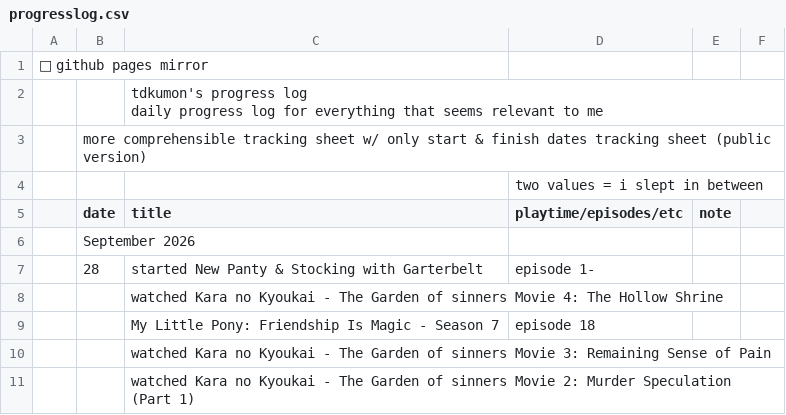
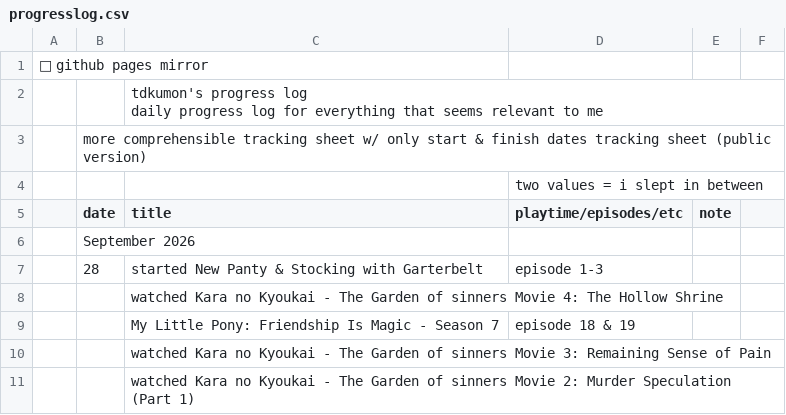
Before and after one commit to tdkumon/google-sheets-mirror, a CSV file: progresslog.csv, drawn as a sheet; only a part is shown.

```diff
--- a/progresslog.csv
+++ b/progresslog.csv
@@ -7,5 +7,5 @@
 "","September 2026","","","","","","","","","","","","","","","","","","","","","","","","","","",""
-"","28","started New Panty & Stocking with Garterbelt","episode 1-","","","","","","","","","","","","","","","","","","","","","","","","",""
+"","28","started New Panty & Stocking with Garterbelt","episode 1-3","","","","","","","","","","","","","","","","","","","","","","","","",""
 "","","watched Kara no Kyoukai - The Garden of sinners Movie 4: The Hollow Shrine","","","","","","","","","","","","","","","","","","","","","","","","","",""
-"","","My Little Pony: Friendship Is Magic - Season 7","episode 18","","","","","","","","","","","","","","","","","","","","","","","","",""
+"","","My Little Pony: Friendship Is Magic - Season 7","episode 18 & 19","","","","","","","","","","","","","","","","","","","","","","","","",""
 "","","watched Kara no Kyoukai - The Garden of sinners Movie 3: Remaining Sense of Pain","","","","","","","","","","","","","","","","","","","","","","","","","",""
```
Also changed, not shown: 1 other file.
